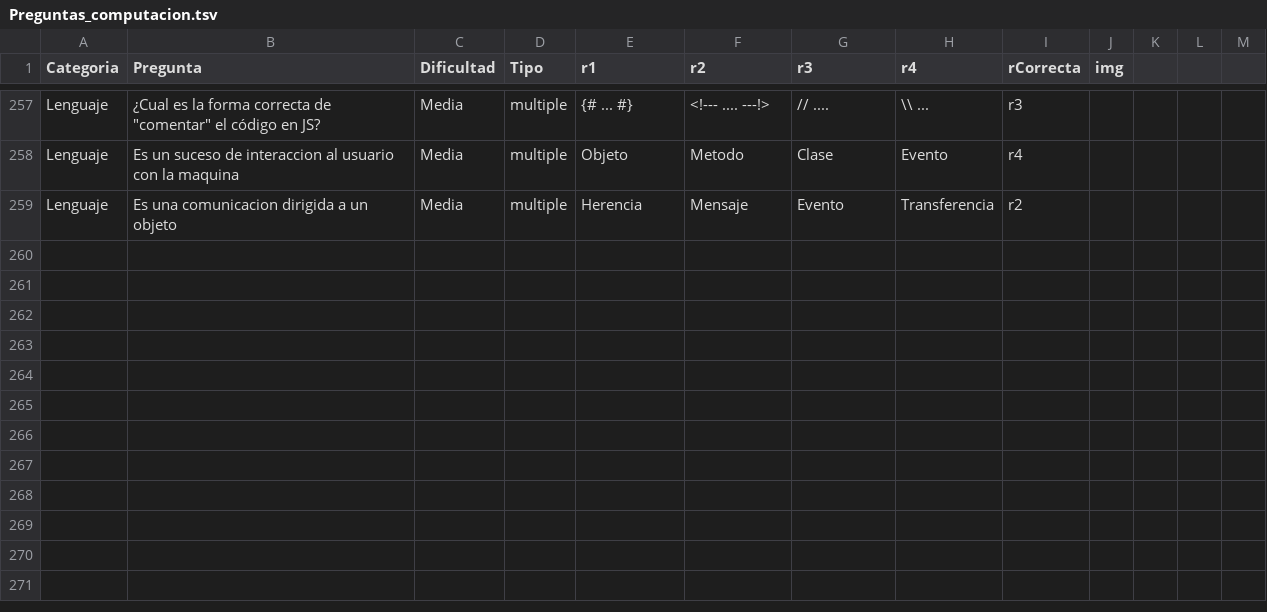
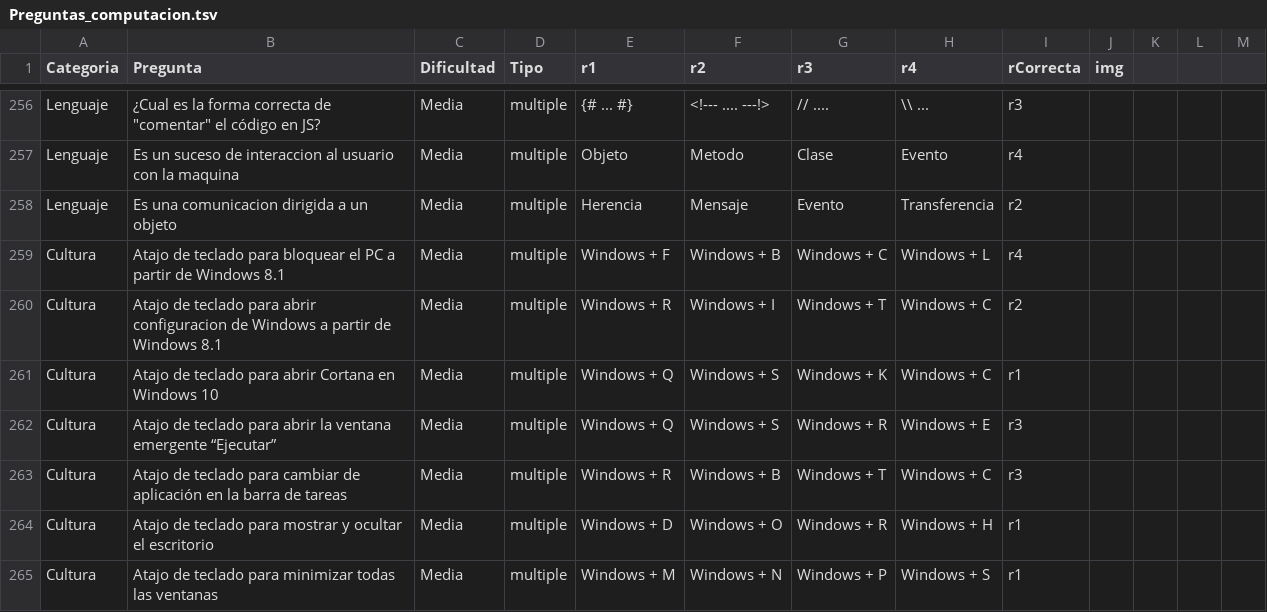
Before and after one commit to MelitoMT/Stegosaurus, a TSV file: questions/Preguntas_computacion.tsv, drawn as a sheet; only a part is shown, gaps mark what is left out; the diff covers the shown part only.

```diff
--- a/questions/Preguntas_computacion.tsv
+++ b/questions/Preguntas_computacion.tsv
@@ -260 +259,8 @@ Lenguaje	Es un suceso de interaccion al usuario con la maquina	Media	multiple	Ob
 Lenguaje	Es una comunicacion dirigida a un objeto	Media	multiple	Herencia	Mensaje	Evento	Transferencia	r2	
+Cultura	Atajo de teclado para bloquear el PC a partir de Windows 8.1	Media	multiple	Windows + F	Windows + B	Windows + C	Windows + L	r4	
+Cultura	Atajo de teclado para abrir configuracion de Windows a partir de Windows 8.1	Media	multiple	Windows + R	Windows + I	Windows + T	Windows + C	r2	
+Cultura	Atajo de teclado para abrir Cortana en Windows 10	Media	multiple	Windows + Q	Windows + S	Windows + K	Windows + C	r1	
+Cultura	Atajo de teclado para abrir la ventana emergente “Ejecutar”	Media	multiple	Windows + Q	Windows + S	Windows + R	Windows + E	r3	
+Cultura	Atajo de teclado para cambiar de aplicación en la barra de tareas	Media	multiple	Windows + R	Windows + B	Windows + T	Windows + C	r3	
+Cultura	Atajo de teclado para mostrar y ocultar el escritorio	Media	multiple	Windows + D	Windows + O	Windows + R	Windows + H	r1	
+Cultura	Atajo de teclado para minimizar todas las ventanas 	Media	multiple	Windows + M	Windows + N	Windows + P 	Windows + S	r1	
```
Also changed, not shown: 6 added rows and 1 removed row elsewhere in this file, 7 other files.
